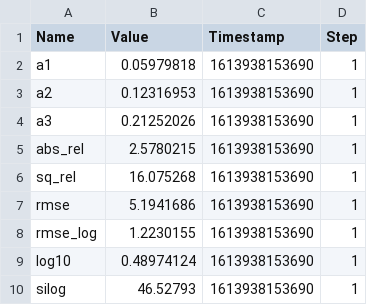
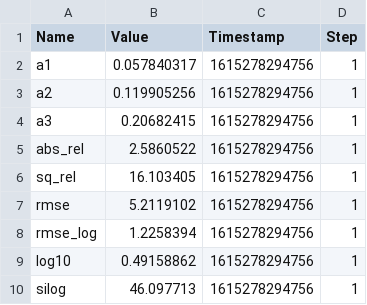
Before and after one commit to dean2o/savtadepth, a CSV file: logs/test_metrics.csv, drawn as a sheet.

```diff
--- a/logs/test_metrics.csv
+++ b/logs/test_metrics.csv
@@ -1,10 +1,10 @@
 Name,Value,Timestamp,Step
-"a1",0.05979818,1613938153690,1
-"a2",0.12316953,1613938153690,1
-"a3",0.21252026,1613938153690,1
-"abs_rel",2.5780215,1613938153690,1
-"sq_rel",16.075268,1613938153690,1
-"rmse",5.1941686,1613938153690,1
-"rmse_log",1.2230155,1613938153690,1
-"log10",0.48974124,1613938153690,1
-"silog",46.52793,1613938153690,1
+"a1",0.057840317,1615278294756,1
+"a2",0.119905256,1615278294756,1
+"a3",0.20682415,1615278294756,1
+"abs_rel",2.5860522,1615278294756,1
+"sq_rel",16.103405,1615278294756,1
+"rmse",5.2119102,1615278294756,1
+"rmse_log",1.2258394,1615278294756,1
+"log10",0.49158862,1615278294756,1
+"silog",46.097713,1615278294756,1
```
Also changed, not shown: 8 other files.
